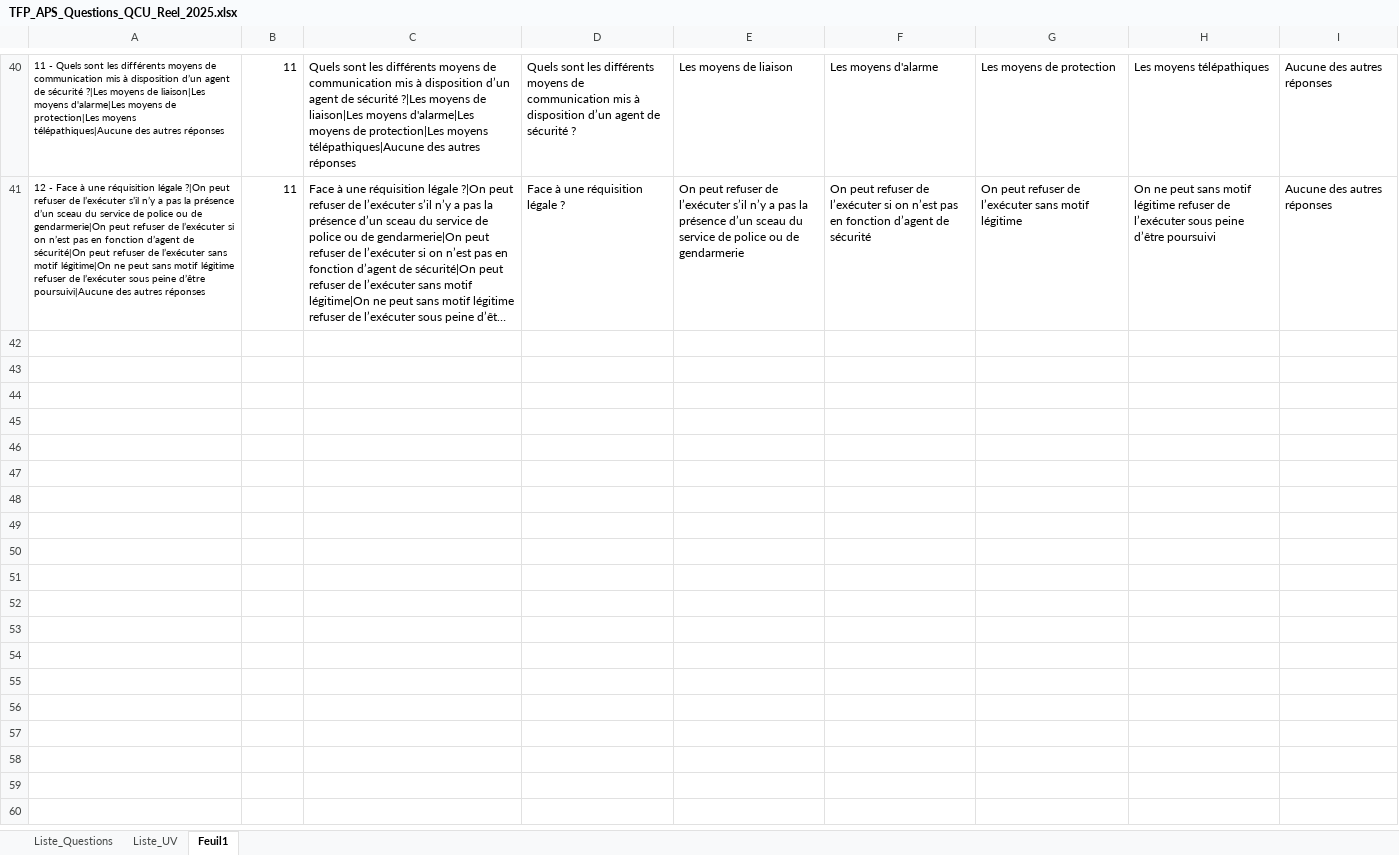
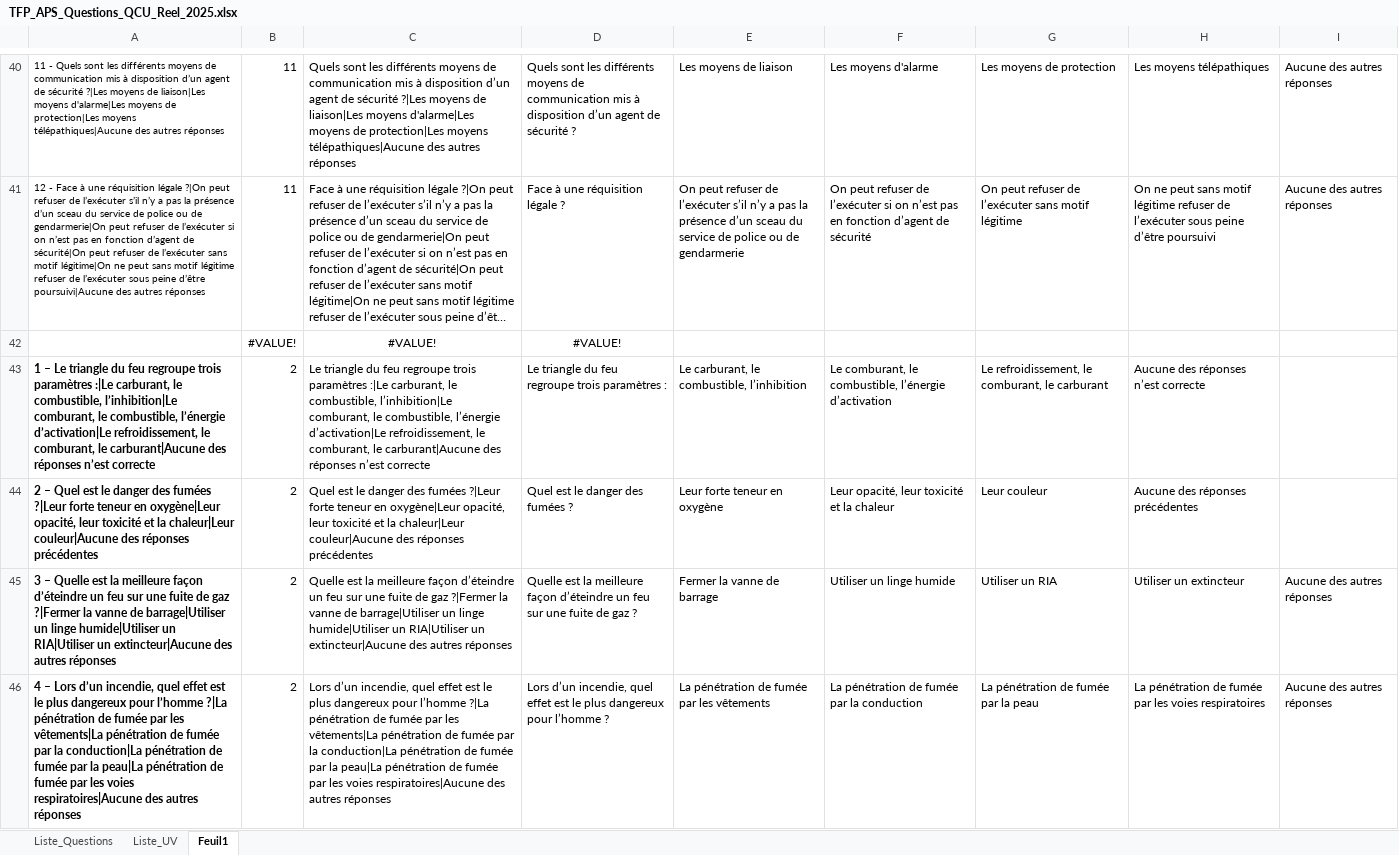
Before and after one commit to Slylele/Questions_TFP_APS, an Excel workbook: TFP_APS_Questions_QCU_Reel_2025.xlsx, sheet Feuil1, drawn as a sheet; only a part is shown, gaps mark what is left out; long unchanged cells end in …; values as stored, in another font and other column widths than the file's, no borders; the diff covers the shown part only; the diff names each change by its address in the sheet, - before the commit and + after, or states it on an @@ line.

Commit message:
Add files via upload

```diff
--- a/TFP_APS_Questions_QCU_Reel_2025.xlsx (sheet Feuil1)
+++ b/TFP_APS_Questions_QCU_Reel_2025.xlsx (sheet Feuil1)
+row 42:  | #VALUE! | #VALUE! | #VALUE!
+row 43: 1 – Le triangle du feu regroupe trois paramètres :|Le carburant, le combustible, l’inhibition|Le comburant, le combustible, l’énergie d’activation|Le refroidissement, le comburant, le carburant|Aucune des réponses n’est correcte | 2 | Le triangle du feu regroupe trois paramètres :|Le carburant, le combustible, l’inhibition|Le comburant, le combustible, l’énergie d’activation|Le refroidissement, le comburant, le carburant|Aucune des réponses n’est correcte | Le triangle du feu regroupe trois paramètres : | Le carburant, le combustible, l’inhibition | Le comburant, le combustible, l’énergie d’activation | Le refroidissement, le comburant, le carburant | Aucune des réponses n’est correcte
+row 44: 2 – Quel est le danger des fumées ?|Leur forte teneur en oxygène|Leur opacité, leur toxicité et la chaleur|Leur couleur|Aucune des réponses précédentes | 2 | Quel est le danger des fumées ?|Leur forte teneur en oxygène|Leur opacité, leur toxicité et la chaleur|Leur couleur|Aucune des réponses précédentes | Quel est le danger des fumées ? | Leur forte teneur en oxygène | Leur opacité, leur toxicité et la chaleur | Leur couleur | Aucune des réponses précédentes
+row 45: 3 – Quelle est la meilleure façon d’éteindre un feu sur une fuite de gaz ?|Fermer la vanne de barrage|Utiliser un linge humide|Utiliser un RIA|Utiliser un extincteur|Aucune des autres réponses | 2 | Quelle est la meilleure façon d’éteindre un feu sur une fuite de gaz ?|Fermer la vanne de barrage|Utiliser un linge humide|Utiliser un RIA|Utiliser un extincteur|Aucune des autres réponses | Quelle est la meilleure façon d’éteindre un feu sur une fuite de gaz ? | Fermer la vanne de barrage | Utiliser un linge humide | Utiliser un RIA | Utiliser un extincteur | Aucune des autres réponses
+row 46: 4 – Lors d’un incendie, quel effet est le plus dangereux pour l’homme ?|La pénétration de fumée par les vêtements|La pénétration de fumée par la conduction|La pénétration de fumée par la peau|La pénétration de fumée par les voies respiratoires|Aucune des autres réponses | 2 | Lors d’un incendie, quel effet est le plus dangereux pour l’homme ?|La pénétration de fumée par les vêtements|La pénétration de fumée par la conduction|La pénétration de fumée par la peau|La pénétration de fumée par les voies respiratoires|Aucune des autres réponses | Lors d’un incendie, quel effet est le plus dangereux pour l’homme ? | La pénétration de fumée par les vêtements | La pénétration de fumée par la conduction | La pénétration de fumée par la peau | La pénétration de fumée par les voies respiratoires | Aucune des autres réponses
```
Also changed, not shown: 36 added rows elsewhere in this sheet, sheet Liste_Questions, charts or pictures.
